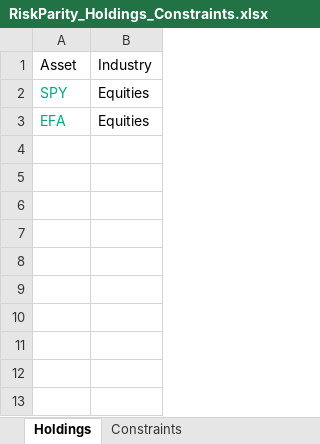
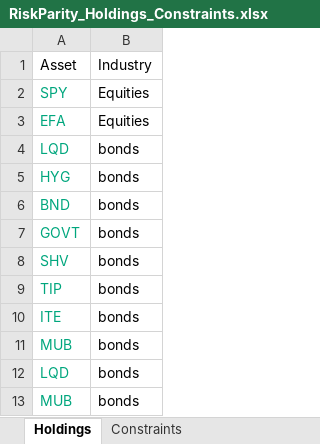
Before and after one commit to webclinic017/RiskParity, an Excel workbook: RiskParity_Holdings_Constraints.xlsx, sheet Holdings, drawn as a sheet; values as stored, in another font and other column widths than the file's, no borders; the diff names each change by its address in the sheet, - before the commit and + after, or states it on an @@ line.

```diff
--- a/RiskParity_Holdings_Constraints.xlsx (sheet Holdings)
+++ b/RiskParity_Holdings_Constraints.xlsx (sheet Holdings)
+row 4: LQD | bonds
+row 5: HYG | bonds
+row 6: BND | bonds
+row 7: GOVT | bonds
+row 8: SHV | bonds
+row 9: TIP | bonds
+row 10: ITE | bonds
+row 11: MUB | bonds
+row 12: LQD | bonds
+row 13: MUB | bonds
```
Also changed, not shown: 1 other file.
